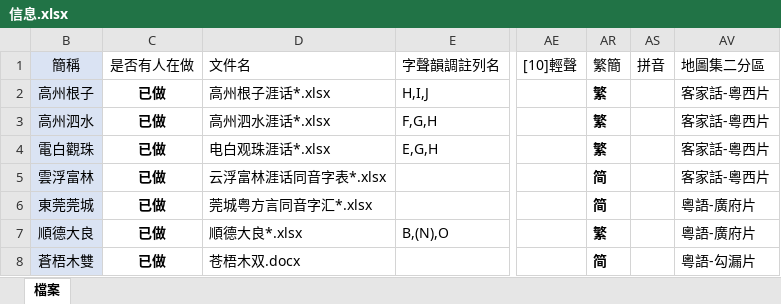
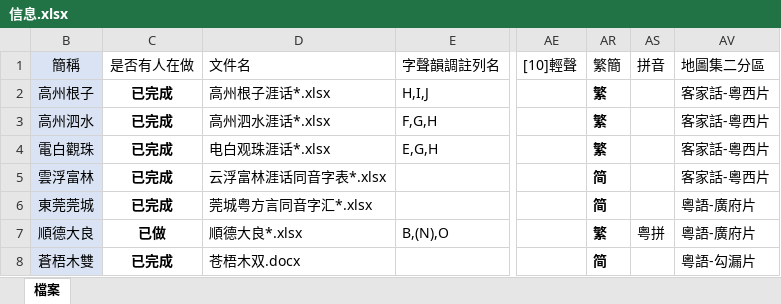
Before and after one commit to jengzang/dialects-build, an Excel workbook: data/dependency/信息.xlsx, sheet 檔案, drawn as a sheet; only a part is shown, gaps mark what is left out; values as stored, in another font and other column widths than the file's, no borders; the diff names each change by its address in the sheet, - before the commit and + after, or states it on an @@ line.

```diff
--- a/data/dependency/信息.xlsx (sheet 檔案)
+++ b/data/dependency/信息.xlsx (sheet 檔案)
-C2:C6 (是否有人在做): 已做
+C2:C6 (是否有人在做): 已完成
-AS7 (拼音): (empty)
+AS7 (拼音): 粤拼
-C8 (是否有人在做): 已做
+C8 (是否有人在做): 已完成
```
Also changed, not shown: data/raw/順德大良音(1).xlsx, 24 other files.
